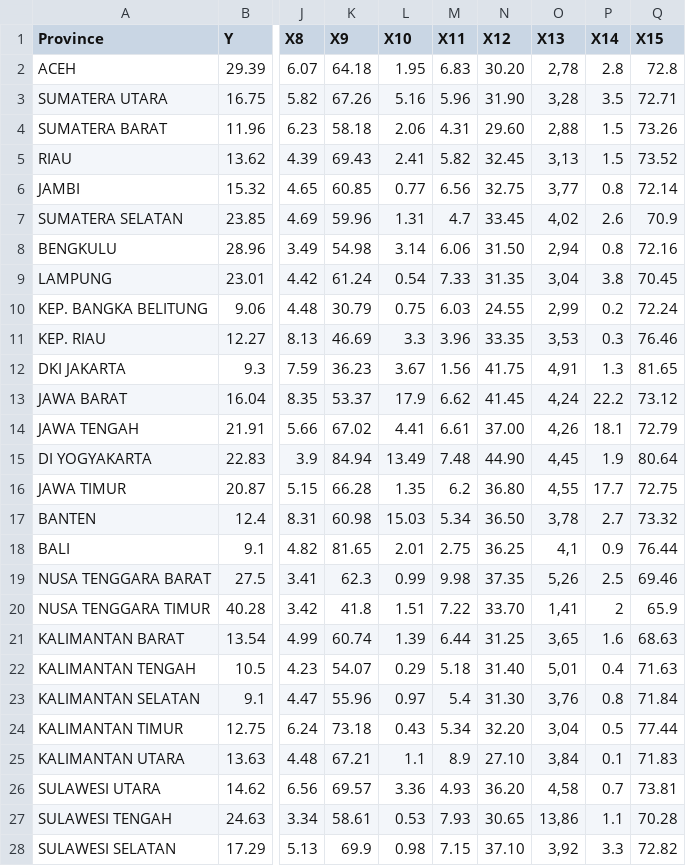
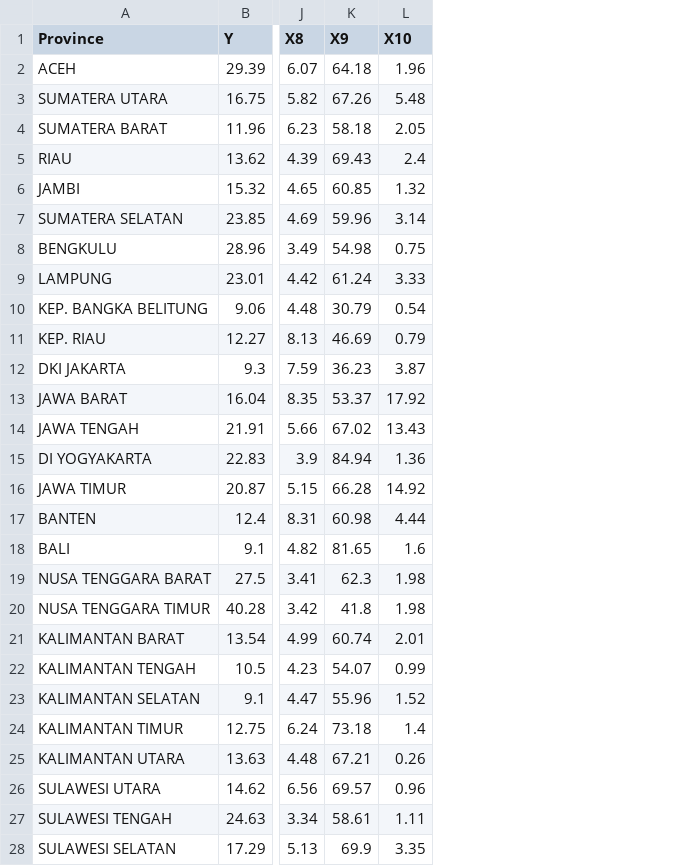
Before and after one commit to failoverid/PDS, a CSV file: Data PDS 2022.csv, drawn as a sheet; only a part is shown, gaps mark what is left out; the diff covers the shown part only; the diff names each change by its address in the sheet, - before the commit and + after, or states it on an @@ line.

Commit message:
Update Data PDS 2022.csv

```diff
--- a/Data PDS 2022.csv
+++ b/Data PDS 2022.csv
-column M (X11), rows 2-28: 6.83 | 5.96 | 4.31 | 5.82 | 6.56 | 4.7 | 6.06 | 7.33 | 6.03 | 3.96 | 1.56 | 6.62 | 6.61 | 7.48 | 6.2 | 5.34 | 2.75 | 9.98 | 7.22 | 6.44 | 5.18 | 5.4 | 5.34 | 8.9 | 4.93 | 7.93 | 7.15
-column N (X12), rows 2-28: 30.20 | 31.90 | 29.60 | 32.45 | 32.75 | 33.45 | 31.50 | 31.35 | 24.55 | 33.35 | 41.75 | 41.45 | 37.00 | 44.90 | 36.80 | 36.50 | 36.25 | 37.35 | 33.70 | 31.25 | 31.40 | 31.30 | 32.20 | 27.10 | 36.20 | 30.65 | 37.10
-column O (X13), rows 2-28: 2,78 | 3,28 | 2,88 | 3,13 | 3,77 | 4,02 | 2,94 | 3,04 | 2,99 | 3,53 | 4,91 | 4,24 | 4,26 | 4,45 | 4,55 | 3,78 | 4,1 | 5,26 | 1,41 | 3,65 | 5,01 | 3,76 | 3,04 | 3,84 | 4,58 | 13,86 | 3,92
-column P (X14), rows 2-28: 2.8 | 3.5 | 1.5 | 1.5 | 0.8 | 2.6 | 0.8 | 3.8 | 0.2 | 0.3 | 1.3 | 22.2 | 18.1 | 1.9 | 17.7 | 2.7 | 0.9 | 2.5 | 2 | 1.6 | 0.4 | 0.8 | 0.5 | 0.1 | 0.7 | 1.1 | 3.3
-column Q (X15), rows 2-28: 72.8 | 72.71 | 73.26 | 73.52 | 72.14 | 70.9 | 72.16 | 70.45 | 72.24 | 76.46 | 81.65 | 73.12 | 72.79 | 80.64 | 72.75 | 73.32 | 76.44 | 69.46 | 65.9 | 68.63 | 71.63 | 71.84 | 77.44 | 71.83 | 73.81 | 70.28 | 72.82
-L2 (X10): 1.95
+L2 (X10): 1.96
-L3 (X10): 5.16
+L3 (X10): 5.48
-L4 (X10): 2.06
+L4 (X10): 2.05
-L5 (X10): 2.41
+L5 (X10): 2.4
-L6 (X10): 0.77
+L6 (X10): 1.32
-L7 (X10): 1.31
+L7 (X10): 3.14
-L8 (X10): 3.14
+L8 (X10): 0.75
-L9 (X10): 0.54
+L9 (X10): 3.33
-L10 (X10): 0.75
+L10 (X10): 0.54
-L11 (X10): 3.3
+L11 (X10): 0.79
-L12 (X10): 3.67
+L12 (X10): 3.87
-L13 (X10): 17.9
+L13 (X10): 17.92
-L14 (X10): 4.41
+L14 (X10): 13.43
-L15 (X10): 13.49
+L15 (X10): 1.36
-L16 (X10): 1.35
+L16 (X10): 14.92
-L17 (X10): 15.03
+L17 (X10): 4.44
-L18 (X10): 2.01
+L18 (X10): 1.6
-L19 (X10): 0.99
+L19 (X10): 1.98
-L20 (X10): 1.51
+L20 (X10): 1.98
-L21 (X10): 1.39
+L21 (X10): 2.01
-L22 (X10): 0.29
+L22 (X10): 0.99
-L23 (X10): 0.97
+L23 (X10): 1.52
-L24 (X10): 0.43
+L24 (X10): 1.4
-L25 (X10): 1.1
+L25 (X10): 0.26
-L26 (X10): 3.36
+L26 (X10): 0.96
-L27 (X10): 0.53
+L27 (X10): 1.11
-L28 (X10): 0.98
+L28 (X10): 3.35
```
Also changed, not shown: 4 edited cells elsewhere in this file.
